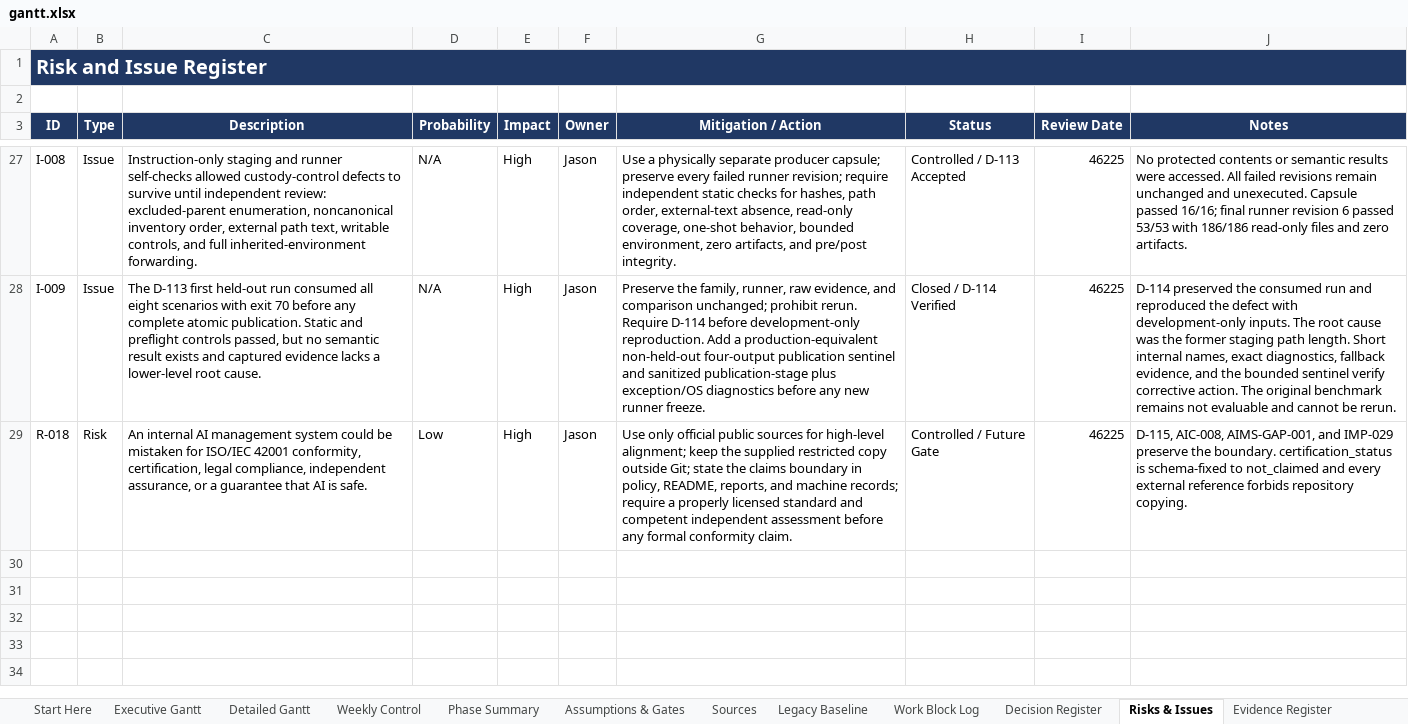
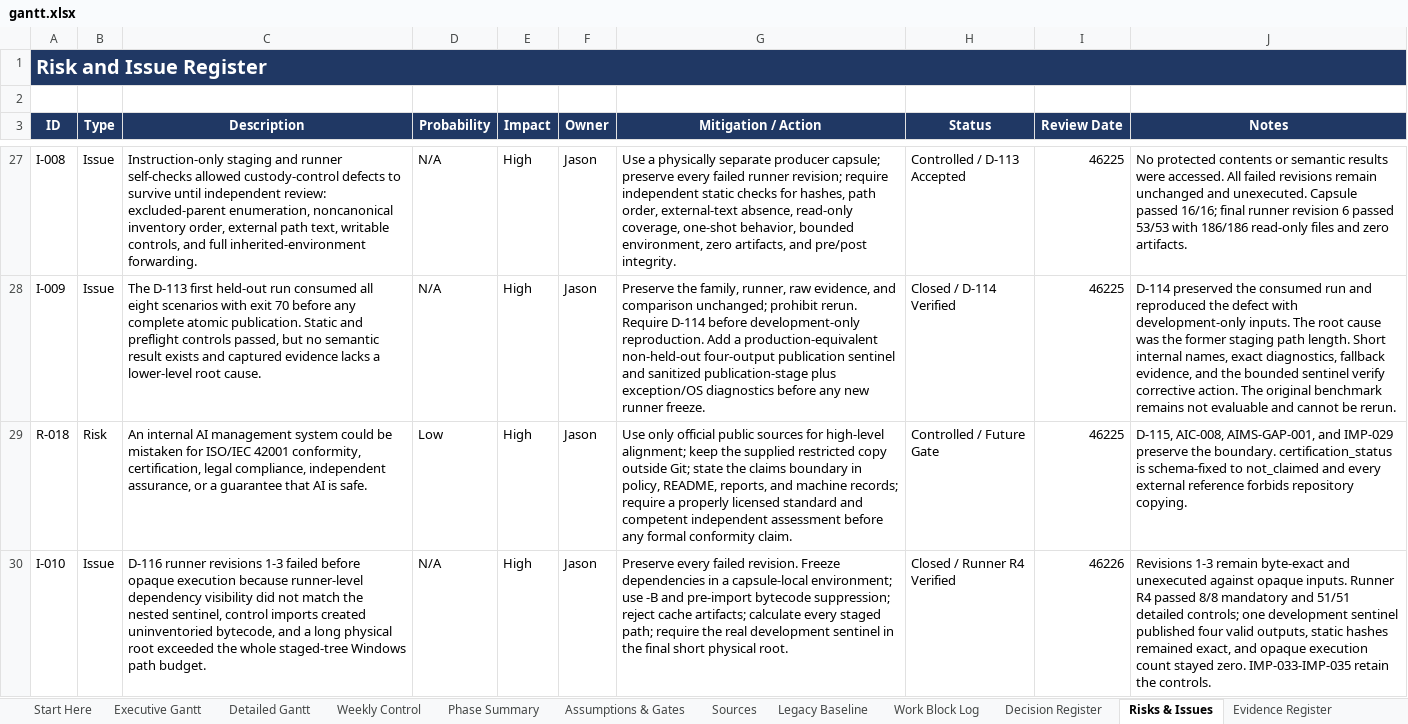
Before and after one commit to Jason-Jensen/mechanical-technical-document-evaluation-harness, an Excel workbook: gantt.xlsx, sheet Risks & Issues, drawn as a sheet; only a part is shown, gaps mark what is left out; values as stored, in another font and other column widths than the file's, no borders; the diff names each change by its address in the sheet, - before the commit and + after, or states it on an @@ line.

Commit message:
Freeze D-116 external benchmark recovery

```diff
--- a/gantt.xlsx (sheet Risks & Issues)
+++ b/gantt.xlsx (sheet Risks & Issues)
+row 30: I-010 | Issue | D-116 runner revisions 1-3 failed before opaque execution because runner-level dependency visibility did not match the nested sentinel, control imports created uninventoried bytecode, and a long physical root exceeded the whole staged-tree Windows path budget. | N/A | High | Jason | Preserve every failed revision. Freeze dependencies in a capsule-local environment; use -B and pre-import bytecode suppression; reject cache artifacts; calculate every staged path; require the real development sentinel in the final short physical root. | Closed / Runner R4 Verified | 46226 | Revisions 1-3 remain byte-exact and unexecuted against opaque inputs. Runner R4 passed 8/8 mandatory and 51/51 detailed controls; one development sentinel published four valid outputs, static hashes remained exact, and opaque execution count stayed zero. IMP-033-IMP-035 retain the controls.
```
Also changed, not shown: sheet Evidence Register, sheet Pilot Dashboard, sheet Decision Register, sheet Work Block Log, sheet Pilot Gantt, sheet Assumptions & Gates, 2 more sheets, charts or pictures, 10 other files.
